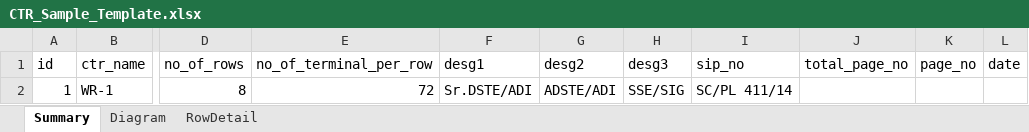
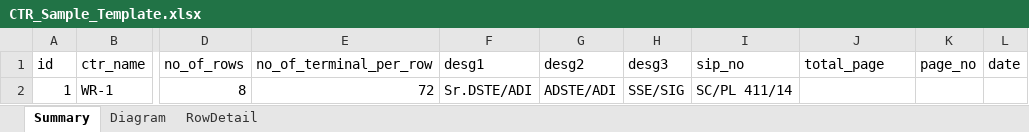
Before and after one commit to ajayjethava/railway, an Excel workbook: CTR_Sample_Template.xlsx, sheet Summary, drawn as a sheet; only a part is shown, gaps mark what is left out; values as stored, in another font and other column widths than the file's, no borders; the diff names each change by its address in the sheet, - before the commit and + after, or states it on an @@ line.

```diff
--- a/CTR_Sample_Template.xlsx (sheet Summary)
+++ b/CTR_Sample_Template.xlsx (sheet Summary)
-J1: total_page_no
+J1: total_page
```
Also changed, not shown: 6 other files.
